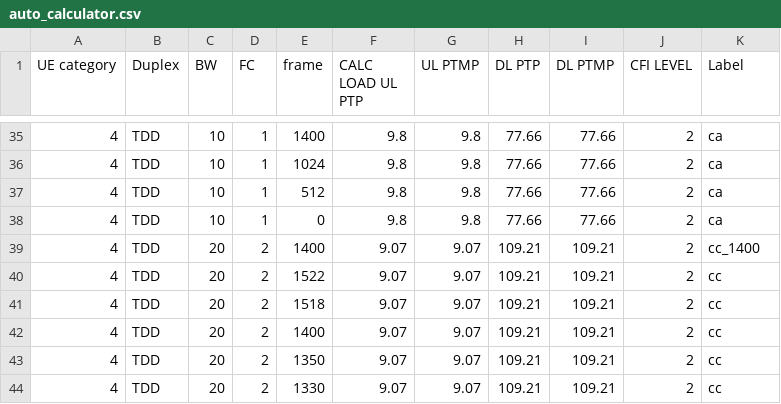
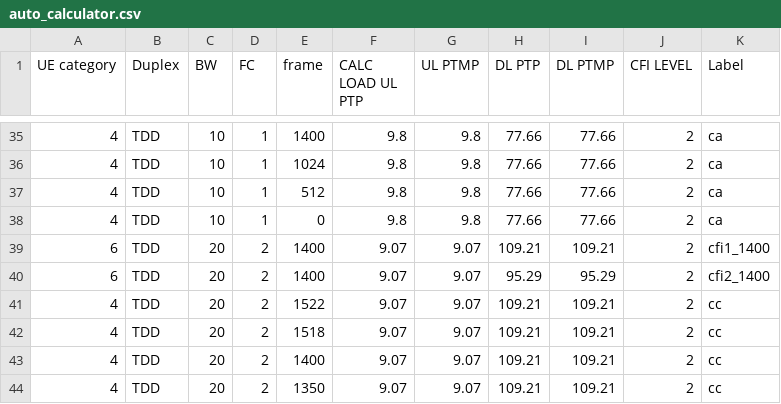
Before and after one commit to airspansvg/Testspan_Runners, a CSV file: src/main/resources/Traffic/auto_calculator.csv, drawn as a sheet; only a part is shown, gaps mark what is left out; the shorter side is filled out with more unchanged rows.

```diff
--- a/src/main/resources/Traffic/auto_calculator.csv
+++ b/src/main/resources/Traffic/auto_calculator.csv
@@ -38,3 +38,4 @@ UE category,Duplex,BW,FC,frame,CALC LOAD UL PTP,UL PTMP,DL PTP,DL PTMP,CFI LEVEL
 4,TDD,10,1,0,9.8,9.8,77.66,77.66,2,ca
-4,TDD,20,2,1400,9.07,9.07,109.21,109.21,2,cc_1400
+6,TDD,20,2,1400,9.07,9.07,109.21,109.21,2,cfi1_1400
+6,TDD,20,2,1400,9.07,9.07,95.29,95.29,2,cfi2_1400
 4,TDD,20,2,1522,9.07,9.07,109.21,109.21,2,cc
```
Also changed, not shown: 4 other files.
